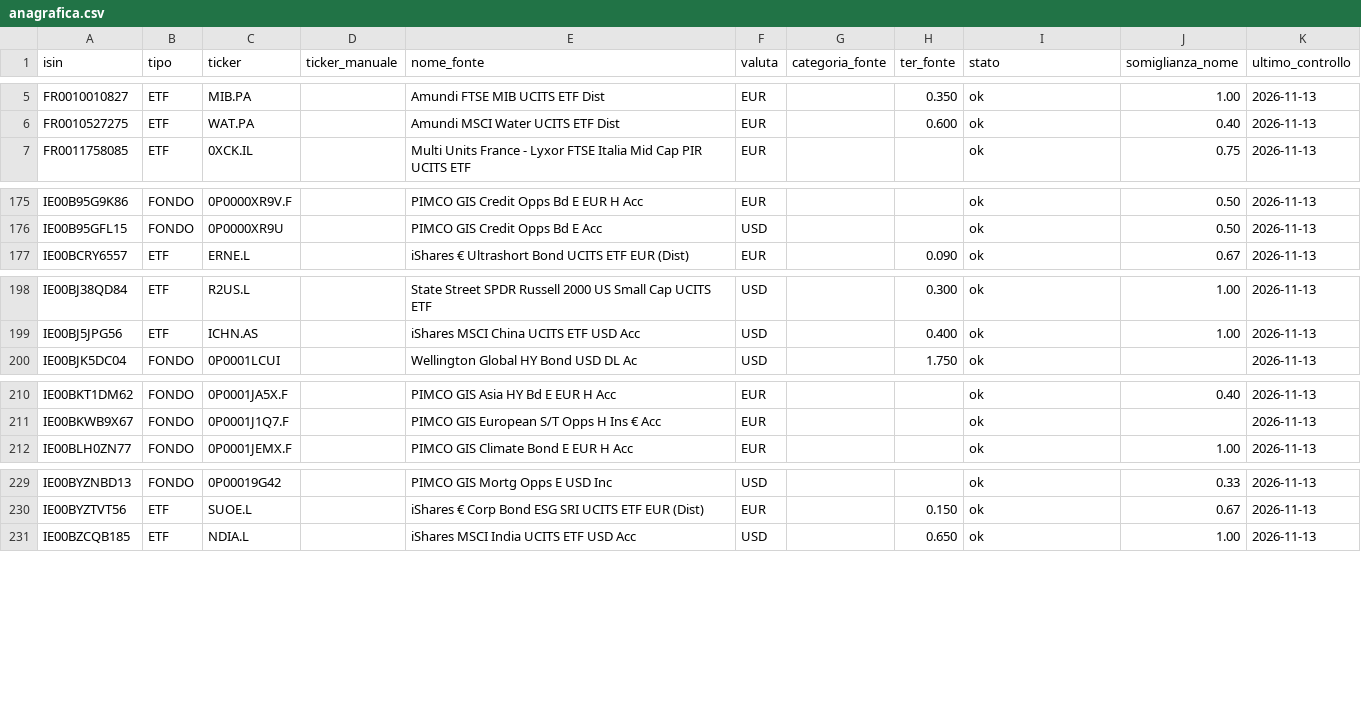
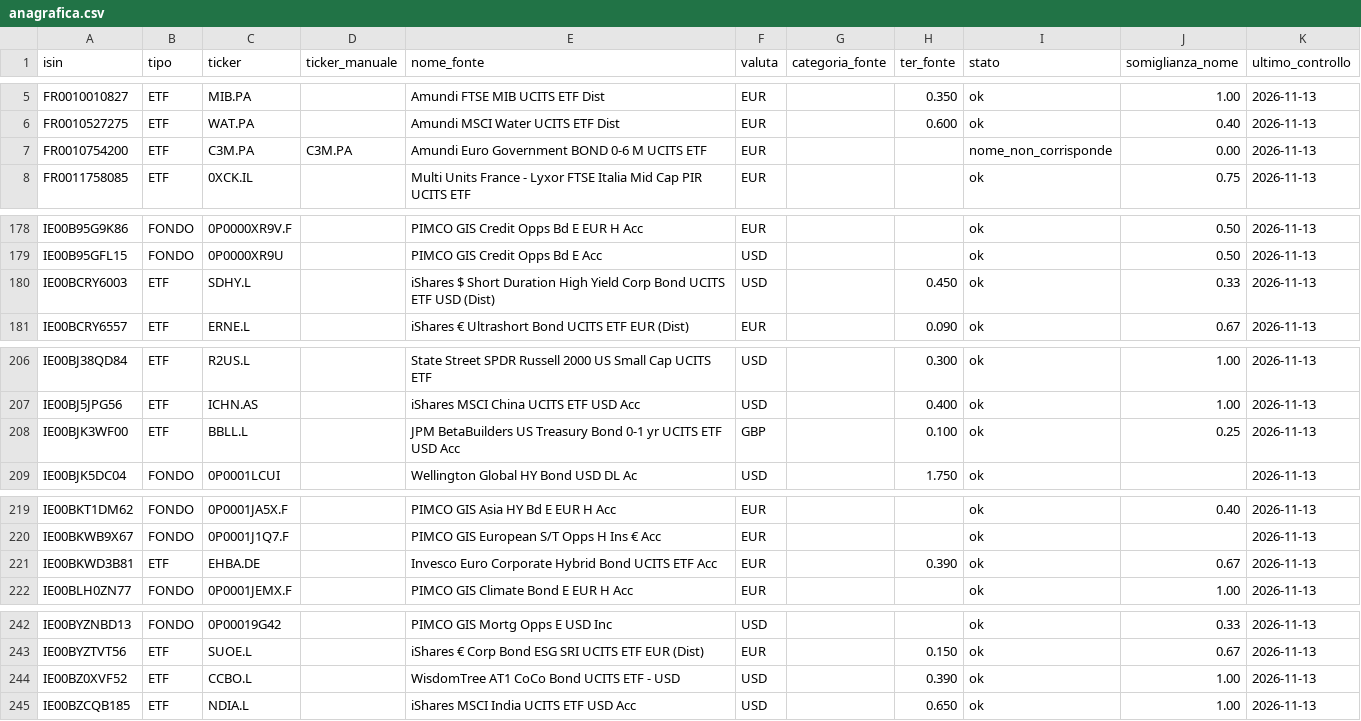
Before and after one commit to brunocottino/Portfoliosuite, a CSV file: data/anagrafica.csv, drawn as a sheet; only a part is shown, gaps mark what is left out; the diff covers the shown part only.

```diff
--- a/data/anagrafica.csv
+++ b/data/anagrafica.csv
@@ -6,2 +6,3 @@ FR0010010827,ETF,MIB.PA,,Amundi FTSE MIB UCITS ETF Dist,EUR,,0.350,ok,1.00,2026-
 FR0010527275,ETF,WAT.PA,,Amundi MSCI Water UCITS ETF Dist,EUR,,0.600,ok,0.40,2026-11-13
+FR0010754200,ETF,C3M.PA,C3M.PA,Amundi Euro Government BOND 0-6 M UCITS ETF,EUR,,,nome_non_corrisponde,0.00,2026-11-13
 FR0011758085,ETF,0XCK.IL,,Multi Units France - Lyxor FTSE Italia Mid Cap PIR UCITS ETF,EUR,,,ok,0.75,2026-11-13
@@ -176,2 +179,3 @@ IE00B95G9K86,FONDO,0P0000XR9V.F,,PIMCO GIS Credit Opps Bd E EUR H Acc,EUR,,,ok,0
 IE00B95GFL15,FONDO,0P0000XR9U,,PIMCO GIS Credit Opps Bd E Acc,USD,,,ok,0.50,2026-11-13
+IE00BCRY6003,ETF,SDHY.L,,iShares $ Short Duration High Yield Corp Bond UCITS ETF USD (Dist),USD,,0.450,ok,0.33,2026-11-13
 IE00BCRY6557,ETF,ERNE.L,,iShares € Ultrashort Bond UCITS ETF EUR (Dist),EUR,,0.090,ok,0.67,2026-11-13
@@ -199,2 +207,3 @@ IE00BJ38QD84,ETF,R2US.L,,State Street SPDR Russell 2000 US Small Cap UCITS ETF,U
 IE00BJ5JPG56,ETF,ICHN.AS,,iShares MSCI China UCITS ETF USD Acc,USD,,0.400,ok,1.00,2026-11-13
+IE00BJK3WF00,ETF,BBLL.L,,JPM BetaBuilders US Treasury Bond 0-1 yr UCITS ETF USD Acc,GBP,,0.100,ok,0.25,2026-11-13
 IE00BJK5DC04,FONDO,0P0001LCUI,,Wellington Global HY Bond USD DL Ac,USD,,1.750,ok,,2026-11-13
@@ -211,2 +220,3 @@ IE00BKT1DM62,FONDO,0P0001JA5X.F,,PIMCO GIS Asia HY Bd E EUR H Acc,EUR,,,ok,0.40,
 IE00BKWB9X67,FONDO,0P0001J1Q7.F,,PIMCO GIS European S/T Opps H Ins € Acc,EUR,,,ok,,2026-11-13
+IE00BKWD3B81,ETF,EHBA.DE,,Invesco Euro Corporate Hybrid Bond UCITS ETF Acc,EUR,,0.390,ok,0.67,2026-11-13
 IE00BLH0ZN77,FONDO,0P0001JEMX.F,,PIMCO GIS Climate Bond E EUR H Acc,EUR,,,ok,1.00,2026-11-13
@@ -230,2 +243,3 @@ IE00BYZNBD13,FONDO,0P00019G42,,PIMCO GIS Mortg Opps E USD Inc,USD,,,ok,0.33,2026
 IE00BYZTVT56,ETF,SUOE.L,,iShares € Corp Bond ESG SRI UCITS ETF EUR (Dist),EUR,,0.150,ok,0.67,2026-11-13
+IE00BZ0XVF52,ETF,CCBO.L,,WisdomTree AT1 CoCo Bond UCITS ETF - USD,USD,,0.390,ok,1.00,2026-11-13
 IE00BZCQB185,ETF,NDIA.L,,iShares MSCI India UCITS ETF USD Acc,USD,,0.650,ok,1.00,2026-11-13
```
Also changed, not shown: 10 added rows and 2 edited cells elsewhere in this file.
